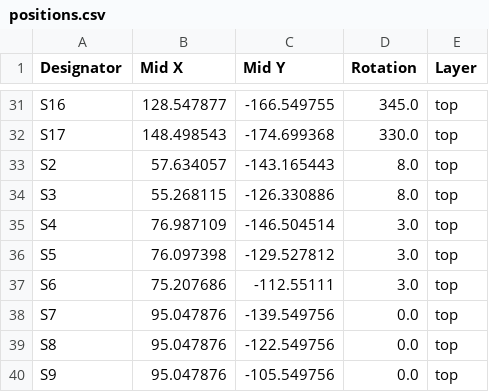
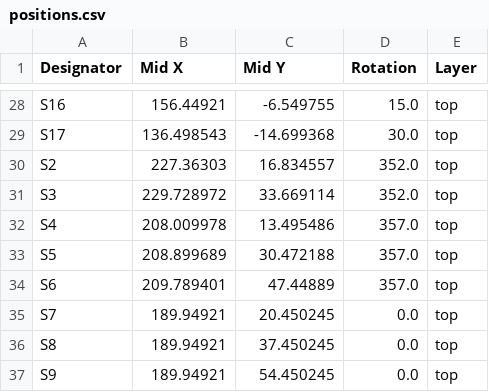
Before and after one commit to jusdisgi/slimsplaydy, a CSV file: production/positions.csv, drawn as a sheet; only a part is shown, gaps mark what is left out; addresses are those after the commit; the diff covers the shown part only; the diff names each change by its address in the sheet, - before the commit and + after, or states it on an @@ line.

```diff
--- a/production/positions.csv
+++ b/production/positions.csv
-B28 (Mid X): 128.547877
+B28 (Mid X): 156.44921
-C28 (Mid Y): -166.549755
+C28 (Mid Y): -6.549755
-D28 (Rotation): 345.0
+D28 (Rotation): 15.0
-B29 (Mid X): 148.498543
+B29 (Mid X): 136.498543
-C29 (Mid Y): -174.699368
+C29 (Mid Y): -14.699368
-D29 (Rotation): 330.0
+D29 (Rotation): 30.0
-B30 (Mid X): 57.634057
+B30 (Mid X): 227.36303
-C30 (Mid Y): -143.165443
+C30 (Mid Y): 16.834557
-D30:D31 (Rotation): 8.0
+D30:D31 (Rotation): 352.0
-B31 (Mid X): 55.268115
+B31 (Mid X): 229.728972
-C31 (Mid Y): -126.330886
+C31 (Mid Y): 33.669114
-B32 (Mid X): 76.987109
+B32 (Mid X): 208.009978
-C32 (Mid Y): -146.504514
+C32 (Mid Y): 13.495486
-D32:D34 (Rotation): 3.0
+D32:D34 (Rotation): 357.0
-B33 (Mid X): 76.097398
+B33 (Mid X): 208.899689
-C33 (Mid Y): -129.527812
+C33 (Mid Y): 30.472188
-B34 (Mid X): 75.207686
+B34 (Mid X): 209.789401
-C34 (Mid Y): -112.55111
+C34 (Mid Y): 47.44889
-B35:B37 (Mid X): 95.047876
+B35:B37 (Mid X): 189.94921
-C35 (Mid Y): -139.549756
+C35 (Mid Y): 20.450245
-C36 (Mid Y): -122.549756
+C36 (Mid Y): 37.450245
-C37 (Mid Y): -105.549756
+C37 (Mid Y): 54.450245
```
Also changed, not shown: 1 added row, 4 removed rows and 62 edited cells elsewhere in this file, production/bom.csv, production/designators.csv, 36 other files.
